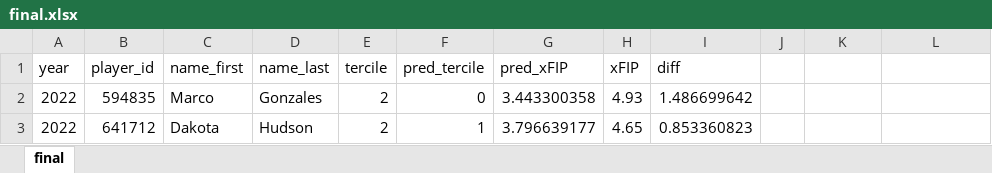
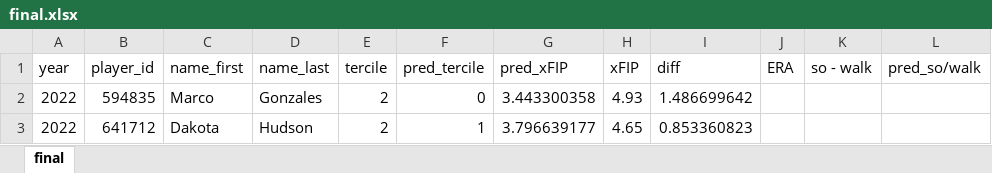
Before and after one commit to yohnk/baseball, an Excel workbook: final.xlsx, sheet final, drawn as a sheet; only a part is shown; values as stored, in another font and other column widths than the file's, no borders; the diff names each change by its address in the sheet, - before the commit and + after, or states it on an @@ line.

Commit message:
Added pitch percent to the data and reran the feature selection

```diff
--- a/final.xlsx (sheet final)
+++ b/final.xlsx (sheet final)
-J1: (empty)
+J1: ERA
-K1: (empty)
+K1: so - walk
-L1: (empty)
+L1: pred_so/walk
```
Also changed, not shown: 5 other files.
